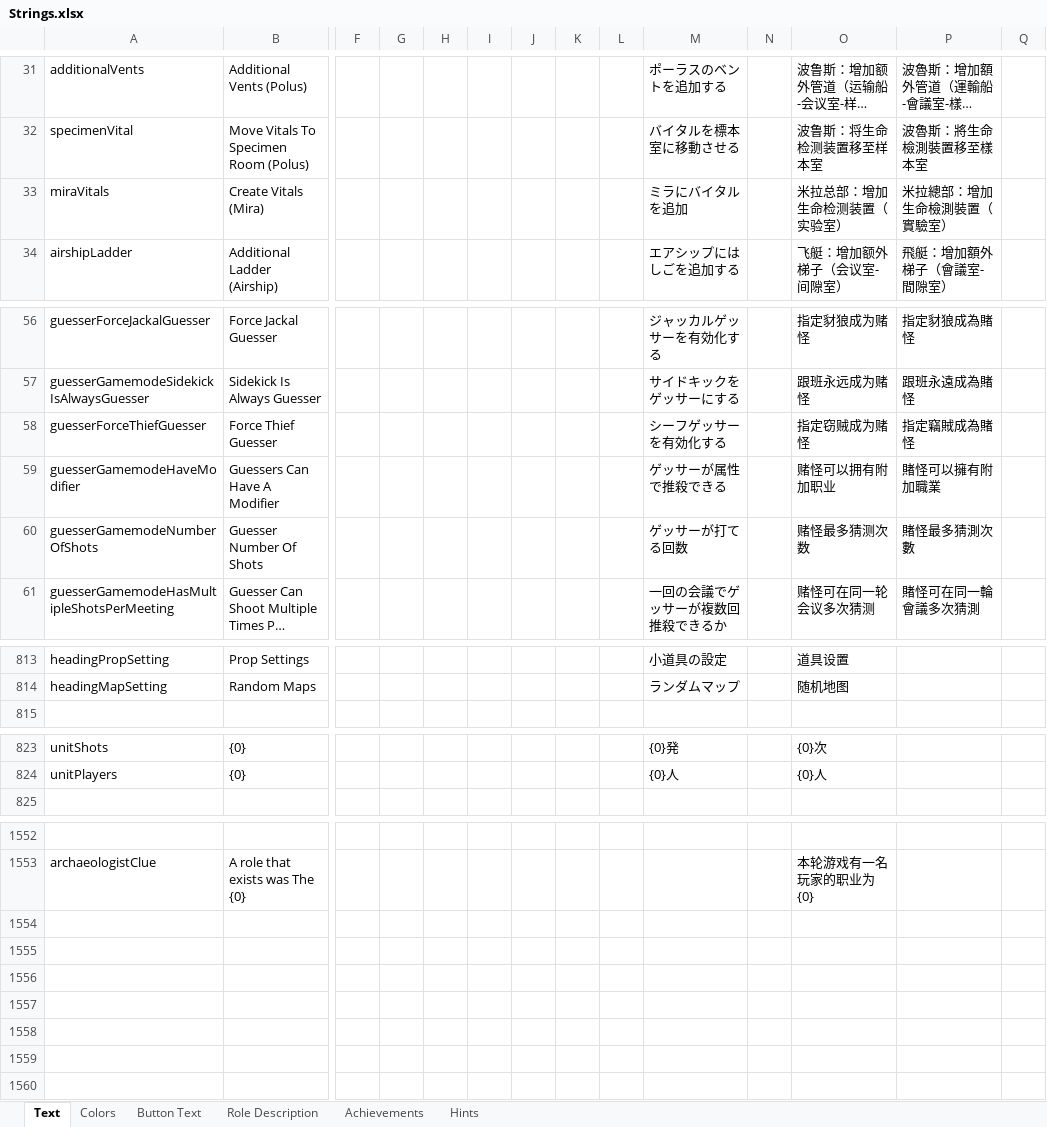
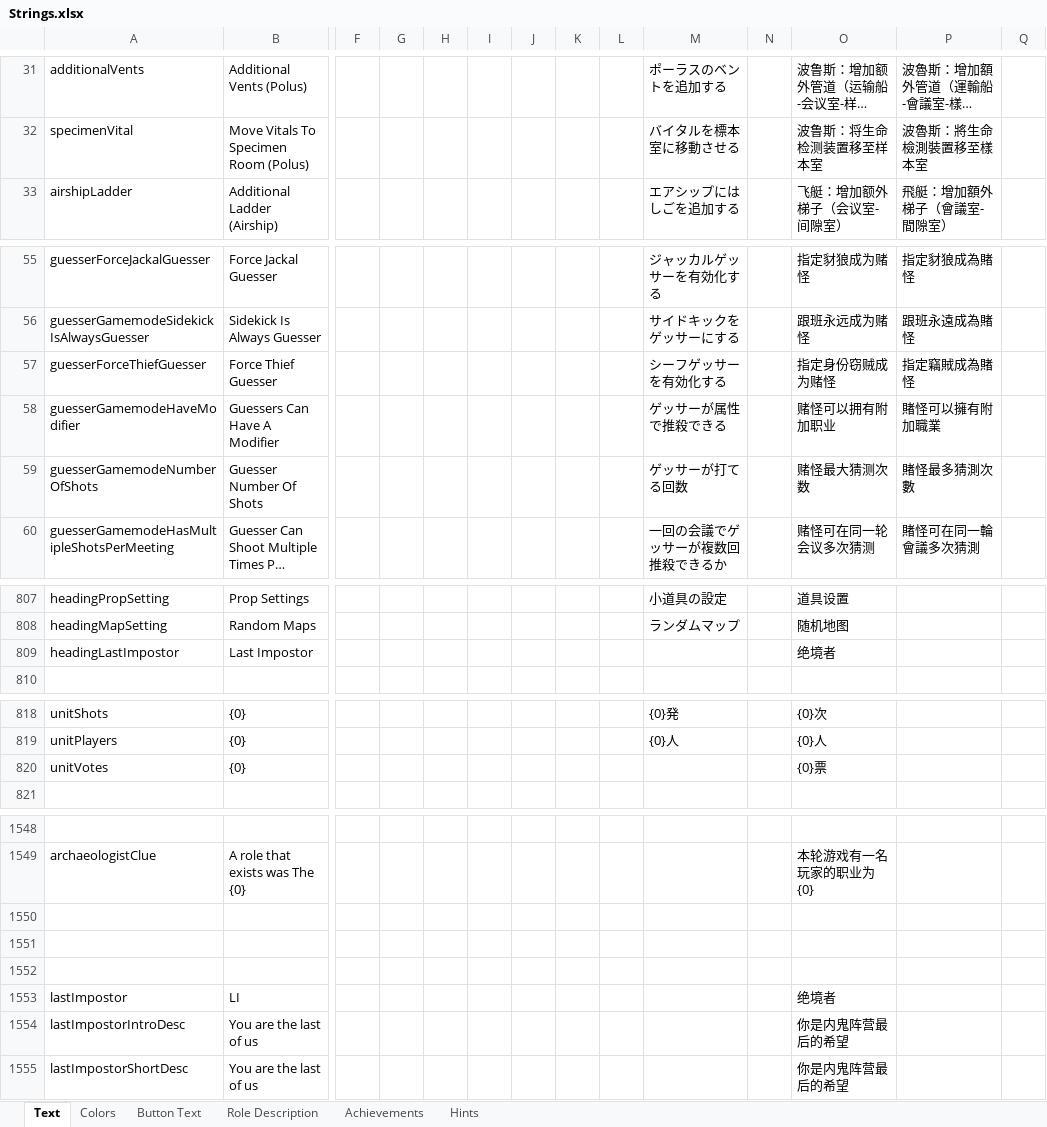
Before and after one commit to dabao40/TheOtherRolesGMIA, an Excel workbook: Strings.xlsx, sheet Text, drawn as a sheet; only a part is shown, gaps mark what is left out; long unchanged cells end in …; values as stored, in another font and other column widths than the file's, no borders; removed rows and columns are numbered as before the commit, all else as after; rows hold the shown columns only; the diff covers the shown part only; the diff names each change by its address in the sheet, - before the commit and + after, or states it on an @@ line.

```diff
--- a/Strings.xlsx (sheet Text)
+++ b/Strings.xlsx (sheet Text)
-row 33: miraVitals | Create Vitals (Mira) |  |  |  |  |  |  |  | ミラにバイタルを追加 |  | 米拉总部：增加生命检测装置（实验室） | 米拉總部：增加生命檢測裝置（實驗室）
-O57: 指定窃贼成为赌怪
+O57: 指定身份窃贼成为赌怪
-O59: 赌怪最多猜测次数
+O59: 赌怪最大猜测次数
+row 809: headingLastImpostor | Last Impostor |  |  |  |  |  |  |  |  |  | 绝境者
+row 820: unitVotes | {0} |  |  |  |  |  |  |  |  |  | {0}票
+row 1550: (empty)
+row 1551: (empty)
+row 1552: (empty)
+row 1553: lastImpostor | LI |  |  |  |  |  |  |  |  |  | 绝境者
+row 1554: lastImpostorIntroDesc | You are the last of us |  |  |  |  |  |  |  |  |  | 你是内鬼阵营最后的希望
+row 1555: lastImpostorShortDesc | You are the last of us |  |  |  |  |  |  |  |  |  | 你是内鬼阵营最后的希望
```
Also changed, not shown: 4 added rows, 9 removed rows and 11 edited cells elsewhere in this sheet, sheet Achievements, sheet Role Description, 18 other files.
